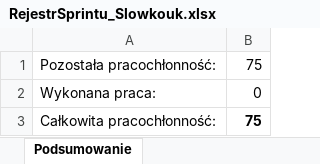
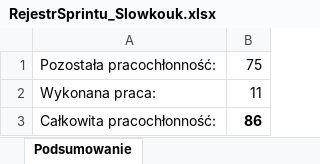
Before and after one commit to mackj1992/IOminiproj, an Excel workbook: SlowkoukProject/RejestrSprintu_Slowkouk.xlsx, sheet Podsumowanie, drawn as a sheet; values as stored, in another font and other column widths than the file's, no borders; the diff names each change by its address in the sheet, - before the commit and + after, or states it on an @@ line.

```diff
--- a/SlowkoukProject/RejestrSprintu_Slowkouk.xlsx (sheet Podsumowanie)
+++ b/SlowkoukProject/RejestrSprintu_Slowkouk.xlsx (sheet Podsumowanie)
-B2: 0
+B2: 11
-B3: 75
+B3: 86
```
Also changed, not shown: sheet Ukończone - zadania, sheet Ukończone - wymagania, sheet Rejestr sprintu - zadania, sheet Rejestr sprintu - wymagania, 9 other files.
